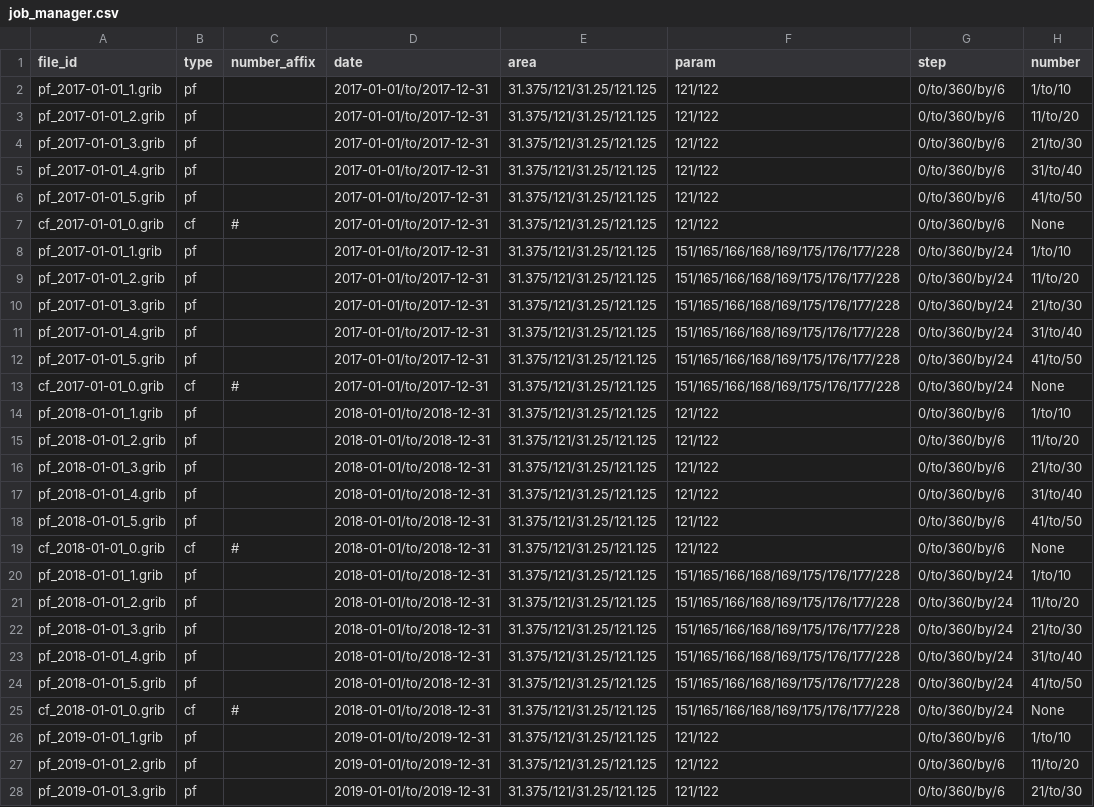
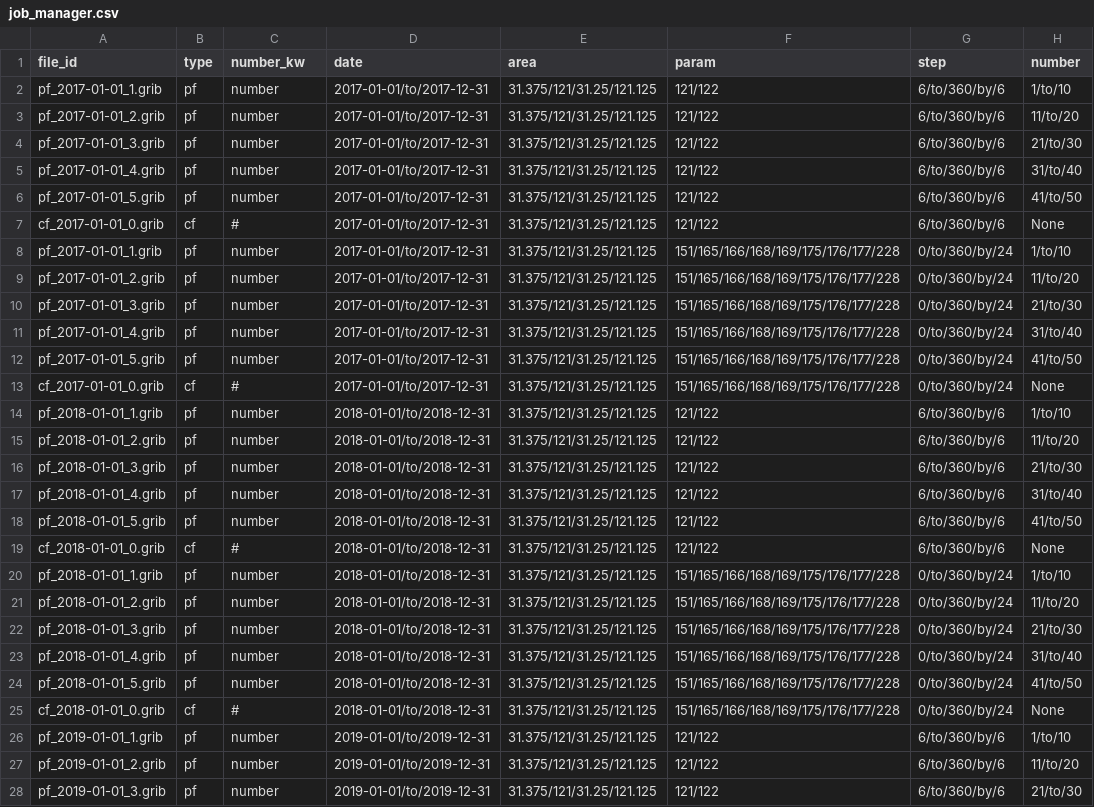
Before and after one commit to egonchen98/ec_manager, a CSV file: resources/job_manager.csv, drawn as a sheet; only a part is shown; the diff covers the shown part only; the diff names each change by its address in the sheet, - before the commit and + after, or states it on an @@ line.

```diff
--- a/resources/job_manager.csv
+++ b/resources/job_manager.csv
-C1: number_affix
+C1: number_kw
-C2:C6 (number_kw): (empty)
+C2:C6 (number_kw): number
-G2:G7 (step): 0/to/360/by/6
+G2:G7 (step): 6/to/360/by/6
-C8:C12 (number_kw): (empty)
+C8:C12 (number_kw): number
-C14:C18 (number_kw): (empty)
+C14:C18 (number_kw): number
-G14:G19 (step): 0/to/360/by/6
+G14:G19 (step): 6/to/360/by/6
-C20:C24 (number_kw): (empty)
+C20:C24 (number_kw): number
-C26:C28 (number_kw): (empty)
+C26:C28 (number_kw): number
-G26:G28 (step): 0/to/360/by/6
+G26:G28 (step): 6/to/360/by/6
```
Also changed, not shown: 58 edited cells elsewhere in this file, 2 other files.
